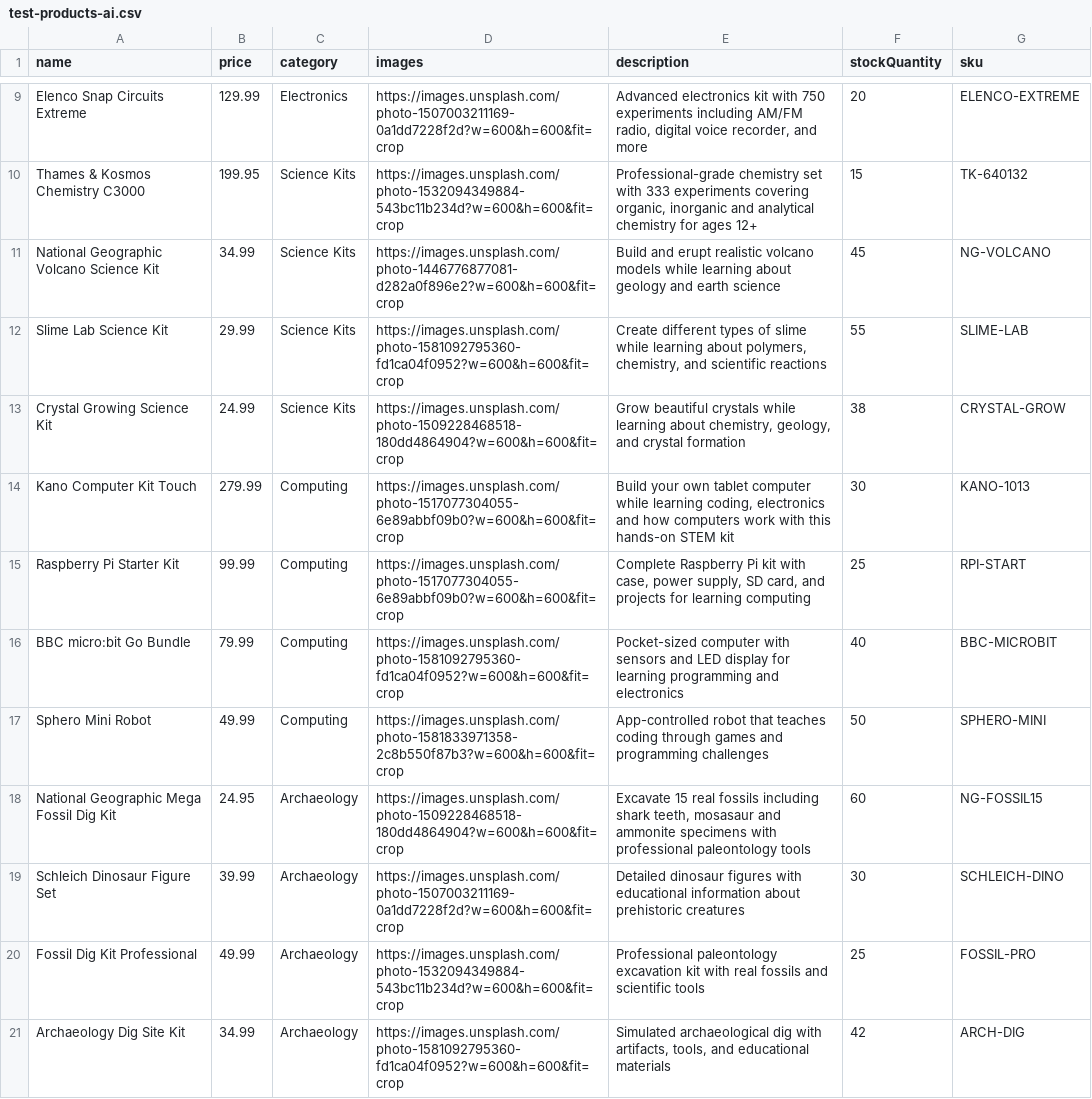
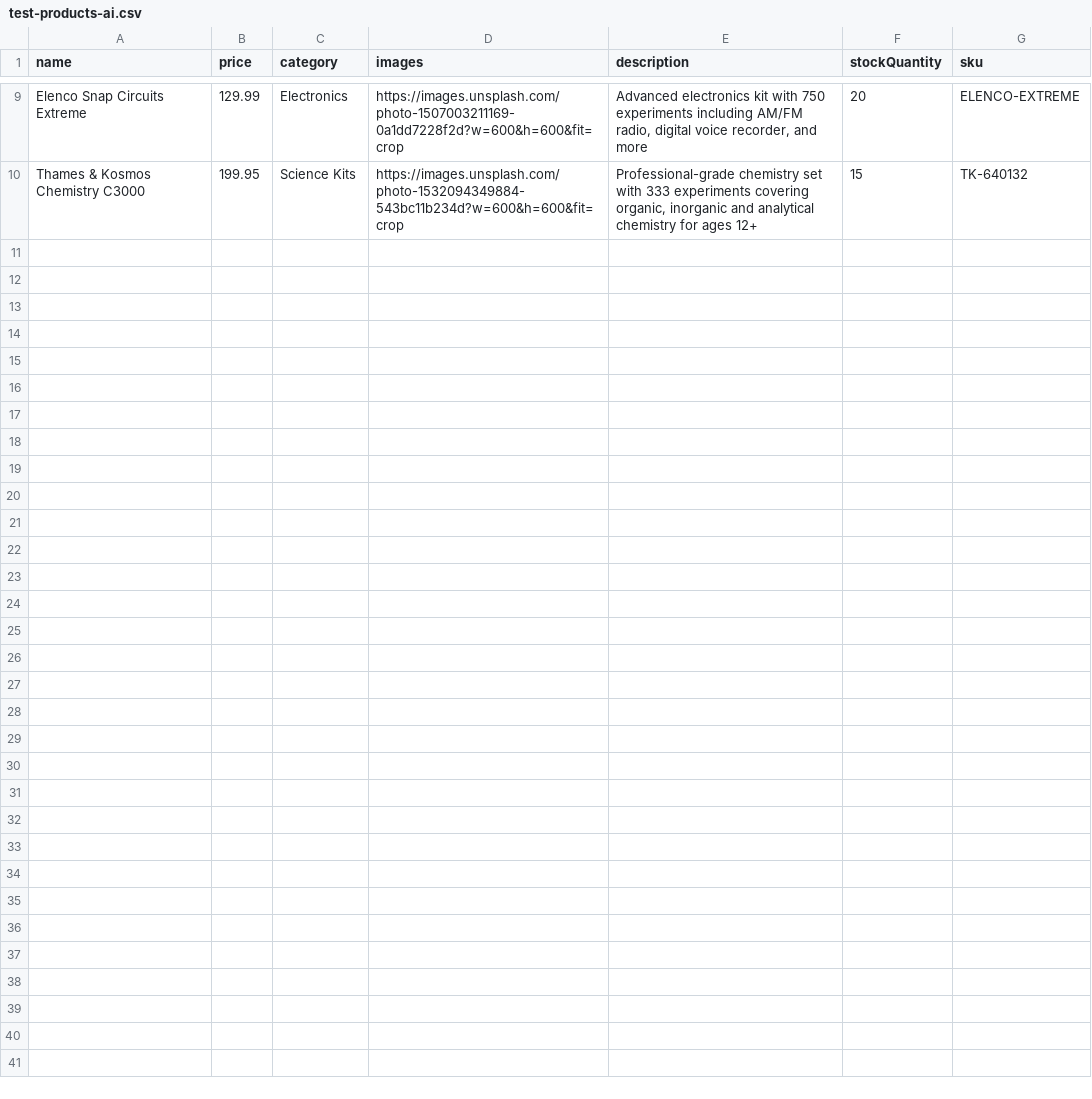
Before and after one commit to Rusu91-webdeveloper/STEM-TOYS3, a CSV file: test-products-ai.csv, drawn as a sheet; only a part is shown, gaps mark what is left out.

```diff
--- a/test-products-ai.csv
+++ b/test-products-ai.csv
@@ -10,12 +10 @@ name,price,category,images,description,stockQuantity,sku
 "Thames & Kosmos Chemistry C3000",199.95,"Science Kits","https://images.unsplash.com/photo-1532094349884-543bc11b234d?w=600&h=600&fit=crop","Professional-grade chemistry set with 333 experiments covering organic, inorganic and analytical chemistry for ages 12+","15","TK-640132"
-"National Geographic Volcano Science Kit",34.99,"Science Kits","https://images.unsplash.com/photo-1446776877081-d282a0f896e2?w=600&h=600&fit=crop","Build and erupt realistic volcano models while learning about geology and earth science","45","NG-VOLCANO"
-"Slime Lab Science Kit",29.99,"Science Kits","https://images.unsplash.com/photo-1581092795360-fd1ca04f0952?w=600&h=600&fit=crop","Create different types of slime while learning about polymers, chemistry, and scientific reactions","55","SLIME-LAB"
-"Crystal Growing Science Kit",24.99,"Science Kits","https://images.unsplash.com/photo-1509228468518-180dd4864904?w=600&h=600&fit=crop","Grow beautiful crystals while learning about chemistry, geology, and crystal formation","38","CRYSTAL-GROW"
-"Kano Computer Kit Touch",279.99,"Computing","https://images.unsplash.com/photo-1517077304055-6e89abbf09b0?w=600&h=600&fit=crop","Build your own tablet computer while learning coding, electronics and how computers work with this hands-on STEM kit","30","KANO-1013"
-"Raspberry Pi Starter Kit",99.99,"Computing","https://images.unsplash.com/photo-1517077304055-6e89abbf09b0?w=600&h=600&fit=crop","Complete Raspberry Pi kit with case, power supply, SD card, and projects for learning computing","25","RPI-START"
-"BBC micro:bit Go Bundle",79.99,"Computing","https://images.unsplash.com/photo-1581092795360-fd1ca04f0952?w=600&h=600&fit=crop","Pocket-sized computer with sensors and LED display for learning programming and electronics","40","BBC-MICROBIT"
-"Sphero Mini Robot",49.99,"Computing","https://images.unsplash.com/photo-1581833971358-2c8b550f87b3?w=600&h=600&fit=crop","App-controlled robot that teaches coding through games and programming challenges","50","SPHERO-MINI"
-"National Geographic Mega Fossil Dig Kit",24.95,"Archaeology","https://images.unsplash.com/photo-1509228468518-180dd4864904?w=600&h=600&fit=crop","Excavate 15 real fossils including shark teeth, mosasaur and ammonite specimens with professional paleontology tools","60","NG-FOSSIL15"
-"Schleich Dinosaur Figure Set",39.99,"Archaeology","https://images.unsplash.com/photo-1507003211169-0a1dd7228f2d?w=600&h=600&fit=crop","Detailed dinosaur figures with educational information about prehistoric creatures","30","SCHLEICH-DINO"
-"Fossil Dig Kit Professional",49.99,"Archaeology","https://images.unsplash.com/photo-1532094349884-543bc11b234d?w=600&h=600&fit=crop","Professional paleontology excavation kit with real fossils and scientific tools","25","FOSSIL-PRO"
-"Archaeology Dig Site Kit",34.99,"Archaeology","https://images.unsplash.com/photo-1581092795360-fd1ca04f0952?w=600&h=600&fit=crop","Simulated archaeological dig with artifacts, tools, and educational materials","42","ARCH-DIG"
```
Also changed, not shown: 2 other files.
